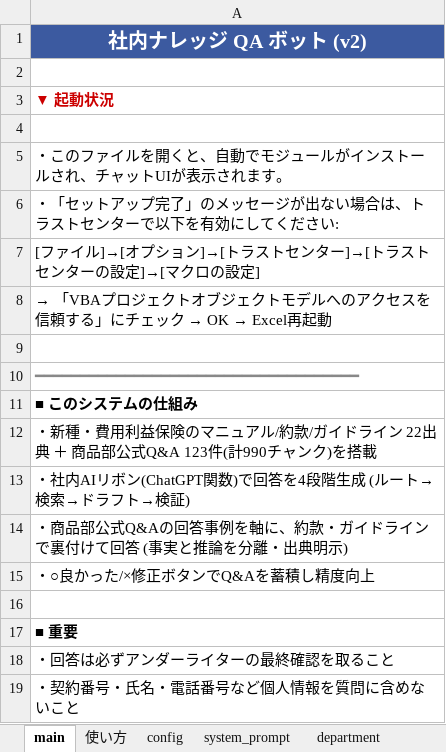
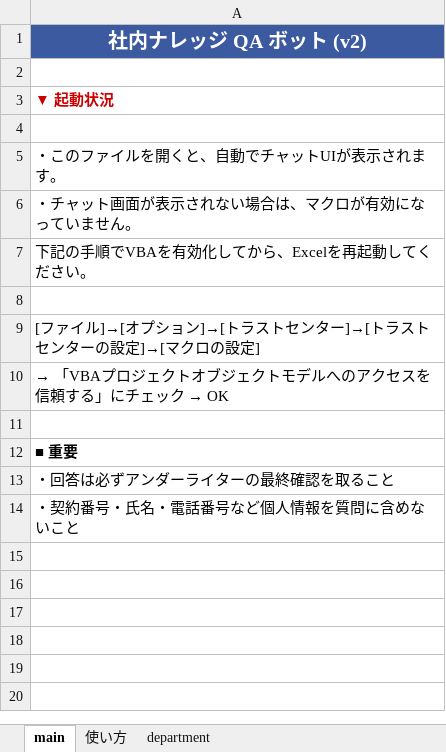
Before and after one commit to kojima1459/notebook, an Excel workbook: dist/Chatbot_v2.xlsm, sheet main, drawn as a sheet; values as stored, in another font and other column widths than the file's, no borders; removed rows and columns are numbered as before the commit, all else as after; the diff names each change by its address in the sheet, - before the commit and + after, or states it on an @@ line.

```diff
--- a/dist/Chatbot_v2.xlsm (sheet main)
+++ b/dist/Chatbot_v2.xlsm (sheet main)
@@ sheet tab hidden: config @@
@@ sheet tab hidden: system_prompt @@
-A5: ・このファイルを開くと、自動でモジュールがインストールされ、チャットUIが表示されます。
+A5: ・このファイルを開くと、自動でチャットUIが表示されます。
-A6: ・「セットアップ完了」のメッセージが出ない場合は、トラストセンターで以下を有効にしてください:
+A6: ・チャット画面が表示されない場合は、マクロが有効になっていません。
+row 7: 下記の手順でVBAを有効化してから、Excelを再起動してください。
+row 8: (empty)
@@ A10: …ク → OK → Excel再起動 → …ク → OK @@
-row 9: (empty)
-row 10: ━━━━━━━━━━━━━━━━━━━━━━━━━━━━━━━━━━━━
-row 11: ■ このシステムの仕組み
-row 12: ・新種・費用利益保険のマニュアル/約款/ガイドライン 22出典 ＋ 商品部公式Q&A 123件(計990チャンク)を搭載
-row 13: ・社内AIリボン(ChatGPT関数)で回答を4段階生成 (ルート→検索→ドラフト→検証)
-row 14: ・商品部公式Q&Aの回答事例を軸に、約款・ガイドラインで裏付けて回答 (事実と推論を分離・出典明示)
-row 15: ・○良かった/×修正ボタンでQ&Aを蓄積し精度向上
```
Also changed, not shown: sheet 使い方, other sheet tabs, 3 other files.
